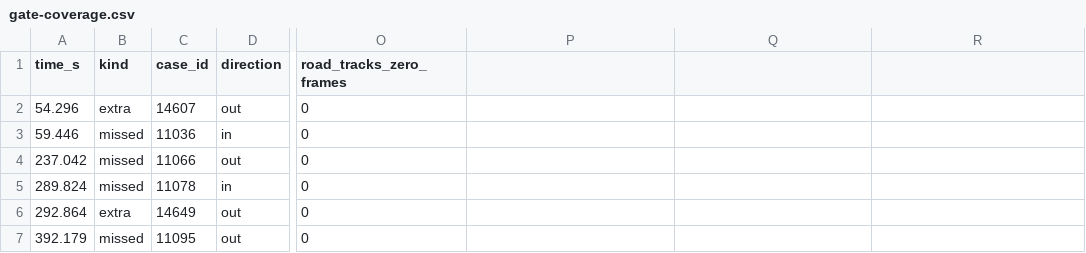
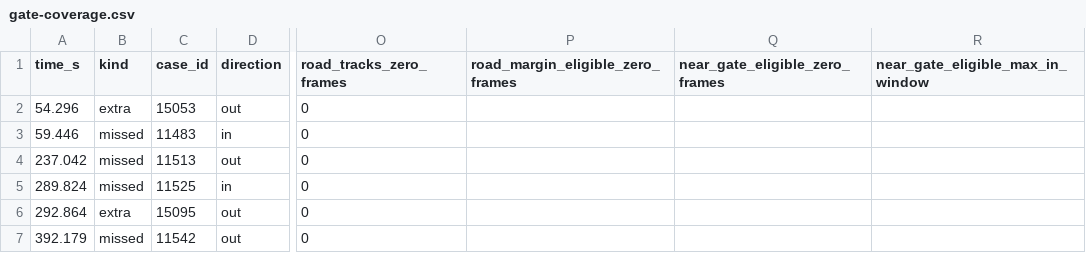
Before and after one commit to TamNhien/traffic-ai, a CSV file: gate-coverage-audit/gate-coverage.csv, drawn as a sheet; only a part is shown, gaps mark what is left out; the diff covers the shown part only; the diff names each change by its address in the sheet, - before the commit and + after, or states it on an @@ line.

```diff
--- a/gate-coverage-audit/gate-coverage.csv
+++ b/gate-coverage-audit/gate-coverage.csv
-P1: (empty)
+P1: road_margin_eligible_zero_frames
-Q1: (empty)
+Q1: near_gate_eligible_zero_frames
-R1: (empty)
+R1: near_gate_eligible_max_in_window
-C2 (case_id): 14607
+C2 (case_id): 15053
-C3 (case_id): 11036
+C3 (case_id): 11483
-C4 (case_id): 11066
+C4 (case_id): 11513
-C5 (case_id): 11078
+C5 (case_id): 11525
-C6 (case_id): 14649
+C6 (case_id): 15095
-C7 (case_id): 11095
+C7 (case_id): 11542
```
Also changed, not shown: 1 removed row and 8 edited cells elsewhere in this file, 23 other files.
